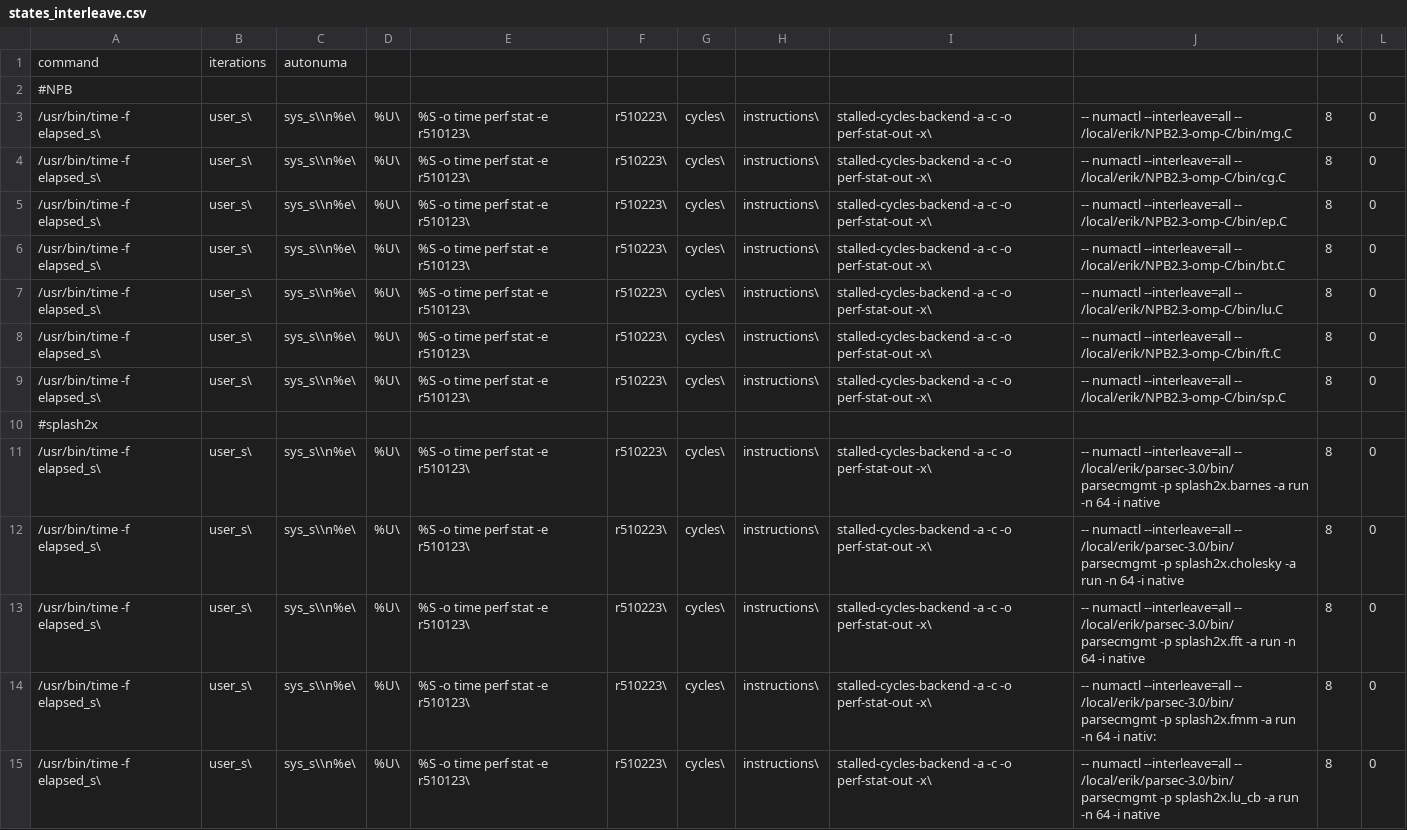
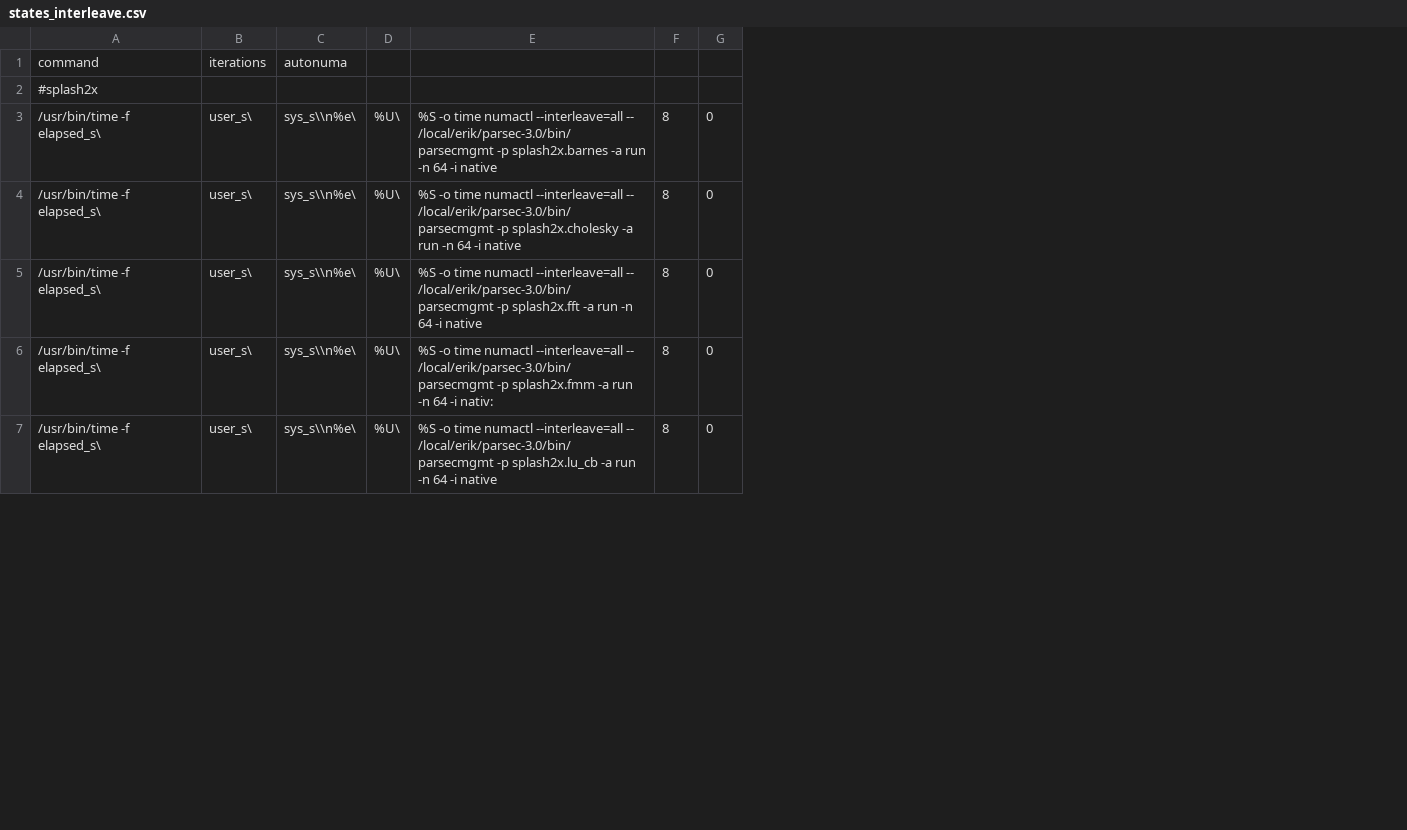
Before and after one commit to erikperillo/baut, a CSV file: states/states_interleave.csv, drawn as a sheet; only a part is shown; removed rows and columns are numbered as before the commit, all else as after; the diff names each change by its address in the sheet, - before the commit and + after, or states it on an @@ line.

```diff
--- a/states/states_interleave.csv
+++ b/states/states_interleave.csv
-column E, rows 11-15: all %S -o time perf stat -e r510123\
-column F, rows 11-15: all r510223\
-column G, rows 11-15: all cycles\
-column H, rows 11-15: all instructions\
-column I, rows 11-15: all stalled-cycles-backend -a -c -o perf-stat-out -x\
-column J, rows 11-15: -- numactl --interleave=all -- /local/erik/parsec-3.0/bin/parsecmgmt -p splash2x.barnes -a run -n 64 -i native | -- numactl --interleave=all -- /local/erik/parsec-3.0/bin/parsecmgmt -p splash2x.cholesky -a run -n 64 -i native | -- numactl --interleave=all -- /local/erik/parsec-3.0/bin/parsecmgmt -p splash2x.fft -a run -n 64 -i native | -- numactl --interleave=all -- /local/erik/parsec-3.0/bin/parsecmgmt -p splash2x.fmm -a run -n 64 -i nativ: | -- numactl --interleave=all -- /local/erik/parsec-3.0/bin/parsecmgmt -p splash2x.lu_cb -a run -n 64 -i native
+column E, rows 3-7: %S -o time numactl --interleave=all -- /local/erik/parsec-3.0/bin/parsecmgmt -p splash2x.barnes -a run -n 64 -i native | %S -o time numactl --interleave=all -- /local/erik/parsec-3.0/bin/parsecmgmt -p splash2x.cholesky -a run -n 64 -i native | %S -o time numactl --interleave=all -- /local/erik/parsec-3.0/bin/parsecmgmt -p splash2x.fft -a run -n 64 -i native | %S -o time numactl --interleave=all -- /local/erik/parsec-3.0/bin/parsecmgmt -p splash2x.fmm -a run -n 64 -i nativ: | %S -o time numactl --interleave=all -- /local/erik/parsec-3.0/bin/parsecmgmt -p splash2x.lu_cb -a run -n 64 -i native
-row 2: #NPB
-row 3: /usr/bin/time -f elapsed_s\ | user_s\ | sys_s\\n%e\ | %U\ | %S -o time perf stat -e r510123\ | r510223\ | cycles\ | instructions\ | stalled-cycles-backend -a -c -o perf-stat-out -x\ | -- numactl --interleave=all -- /local/erik/NPB2.3-omp-C/bin/mg.C | 8 | 0
-row 4: /usr/bin/time -f elapsed_s\ | user_s\ | sys_s\\n%e\ | %U\ | %S -o time perf stat -e r510123\ | r510223\ | cycles\ | instructions\ | stalled-cycles-backend -a -c -o perf-stat-out -x\ | -- numactl --interleave=all -- /local/erik/NPB2.3-omp-C/bin/cg.C | 8 | 0
-row 5: /usr/bin/time -f elapsed_s\ | user_s\ | sys_s\\n%e\ | %U\ | %S -o time perf stat -e r510123\ | r510223\ | cycles\ | instructions\ | stalled-cycles-backend -a -c -o perf-stat-out -x\ | -- numactl --interleave=all -- /local/erik/NPB2.3-omp-C/bin/ep.C | 8 | 0
-row 6: /usr/bin/time -f elapsed_s\ | user_s\ | sys_s\\n%e\ | %U\ | %S -o time perf stat -e r510123\ | r510223\ | cycles\ | instructions\ | stalled-cycles-backend -a -c -o perf-stat-out -x\ | -- numactl --interleave=all -- /local/erik/NPB2.3-omp-C/bin/bt.C | 8 | 0
-row 7: /usr/bin/time -f elapsed_s\ | user_s\ | sys_s\\n%e\ | %U\ | %S -o time perf stat -e r510123\ | r510223\ | cycles\ | instructions\ | stalled-cycles-backend -a -c -o perf-stat-out -x\ | -- numactl --interleave=all -- /local/erik/NPB2.3-omp-C/bin/lu.C | 8 | 0
-row 8: /usr/bin/time -f elapsed_s\ | user_s\ | sys_s\\n%e\ | %U\ | %S -o time perf stat -e r510123\ | r510223\ | cycles\ | instructions\ | stalled-cycles-backend -a -c -o perf-stat-out -x\ | -- numactl --interleave=all -- /local/erik/NPB2.3-omp-C/bin/ft.C | 8 | 0
-row 9: /usr/bin/time -f elapsed_s\ | user_s\ | sys_s\\n%e\ | %U\ | %S -o time perf stat -e r510123\ | r510223\ | cycles\ | instructions\ | stalled-cycles-backend -a -c -o perf-stat-out -x\ | -- numactl --interleave=all -- /local/erik/NPB2.3-omp-C/bin/sp.C | 8 | 0
```
Also changed, not shown: states/states.csv, 12 other files.
